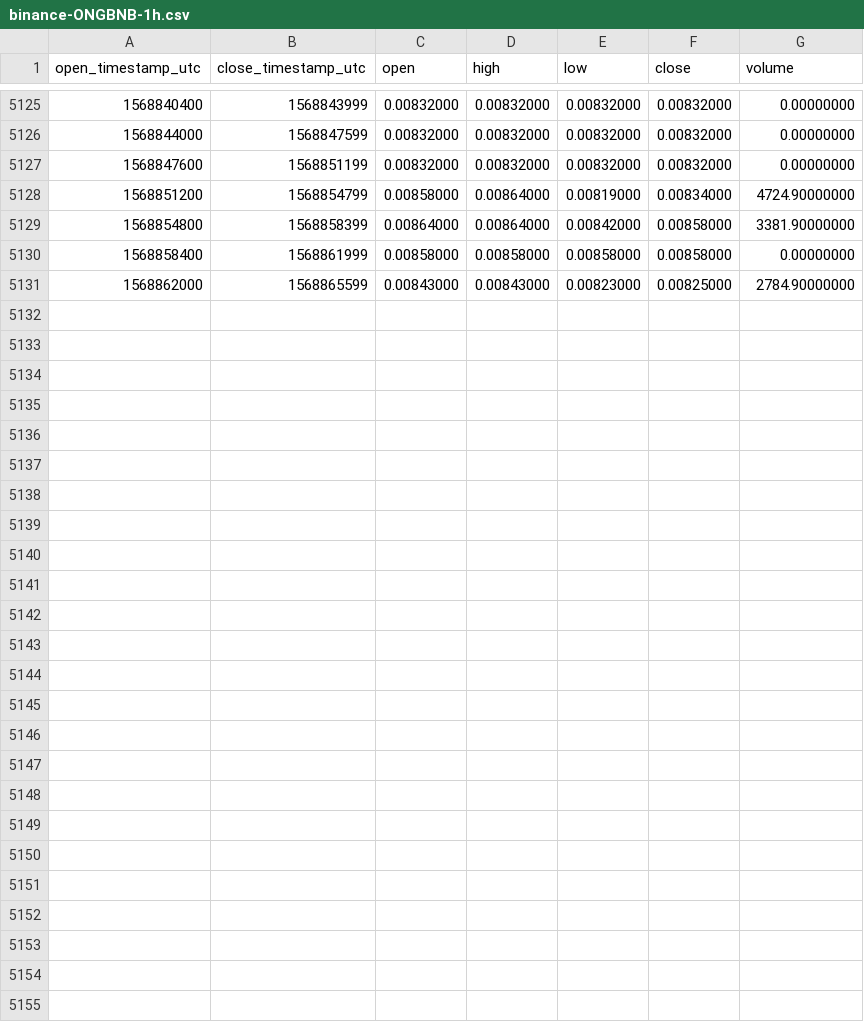
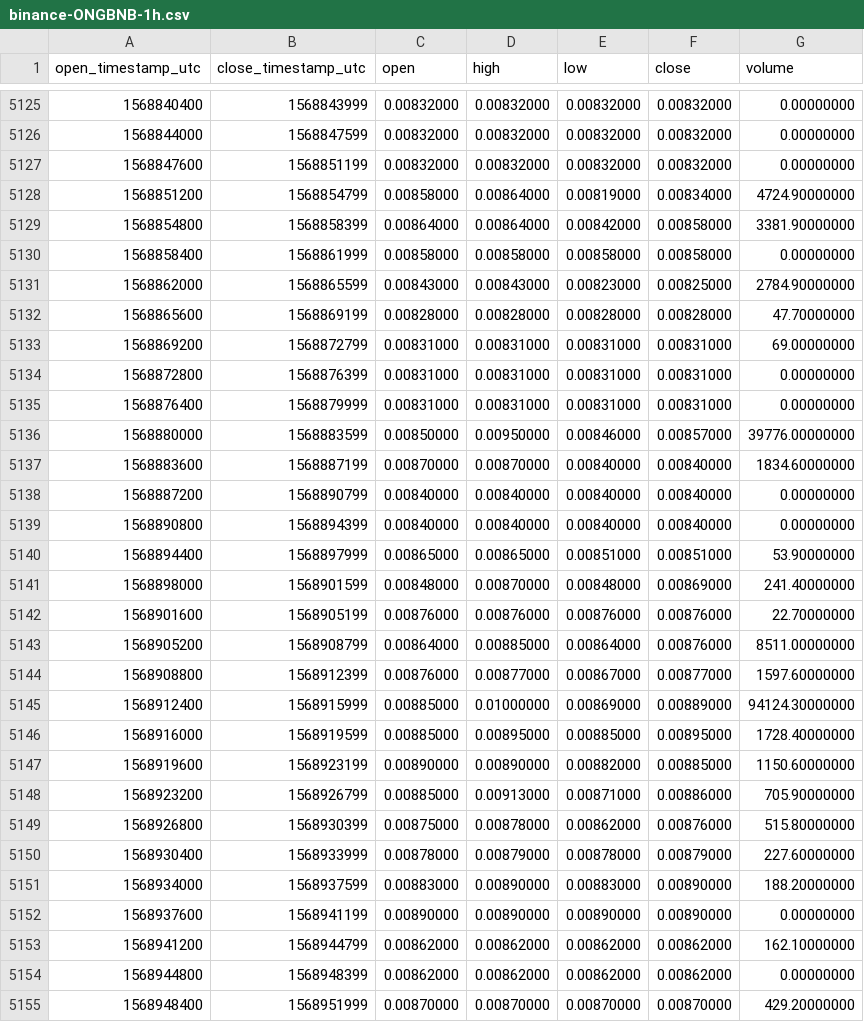
Before and after one commit to cryptobigbro/binance-ONGBNB, a CSV file: binance-ONGBNB-1h.csv, drawn as a sheet; only a part is shown, gaps mark what is left out.

Commit message:
Update OHLCV data.

```diff
--- a/binance-ONGBNB-1h.csv
+++ b/binance-ONGBNB-1h.csv
@@ -5131 +5131,25 @@ open_timestamp_utc,close_timestamp_utc,open,high,low,close,volume
 1568862000,1568865599,0.00843000,0.00843000,0.00823000,0.00825000,2784.90000000
+1568865600,1568869199,0.00828000,0.00828000,0.00828000,0.00828000,47.70000000
+1568869200,1568872799,0.00831000,0.00831000,0.00831000,0.00831000,69.00000000
+1568872800,1568876399,0.00831000,0.00831000,0.00831000,0.00831000,0.00000000
+1568876400,1568879999,0.00831000,0.00831000,0.00831000,0.00831000,0.00000000
+1568880000,1568883599,0.00850000,0.00950000,0.00846000,0.00857000,39776.00000000
+1568883600,1568887199,0.00870000,0.00870000,0.00840000,0.00840000,1834.60000000
+1568887200,1568890799,0.00840000,0.00840000,0.00840000,0.00840000,0.00000000
+1568890800,1568894399,0.00840000,0.00840000,0.00840000,0.00840000,0.00000000
+1568894400,1568897999,0.00865000,0.00865000,0.00851000,0.00851000,53.90000000
+1568898000,1568901599,0.00848000,0.00870000,0.00848000,0.00869000,241.40000000
+1568901600,1568905199,0.00876000,0.00876000,0.00876000,0.00876000,22.70000000
+1568905200,1568908799,0.00864000,0.00885000,0.00864000,0.00876000,8511.00000000
+1568908800,1568912399,0.00876000,0.00877000,0.00867000,0.00877000,1597.60000000
+1568912400,1568915999,0.00885000,0.01000000,0.00869000,0.00889000,94124.30000000
+1568916000,1568919599,0.00885000,0.00895000,0.00885000,0.00895000,1728.40000000
+1568919600,1568923199,0.00890000,0.00890000,0.00882000,0.00885000,1150.60000000
+1568923200,1568926799,0.00885000,0.00913000,0.00871000,0.00886000,705.90000000
+1568926800,1568930399,0.00875000,0.00878000,0.00862000,0.00876000,515.80000000
+1568930400,1568933999,0.00878000,0.00879000,0.00878000,0.00879000,227.60000000
+1568934000,1568937599,0.00883000,0.00890000,0.00883000,0.00890000,188.20000000
+1568937600,1568941199,0.00890000,0.00890000,0.00890000,0.00890000,0.00000000
+1568941200,1568944799,0.00862000,0.00862000,0.00862000,0.00862000,162.10000000
+1568944800,1568948399,0.00862000,0.00862000,0.00862000,0.00862000,0.00000000
+1568948400,1568951999,0.00870000,0.00870000,0.00870000,0.00870000,429.20000000
```
Also changed, not shown: binance-ONGBNB-1d.csv.
